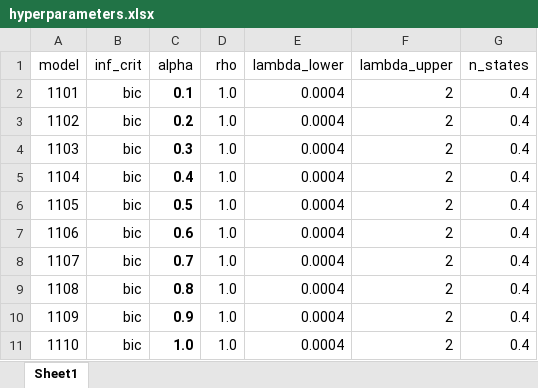
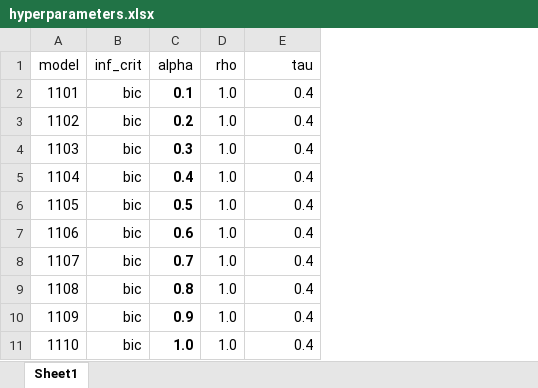
Before and after one commit to ahaeusser/forecast_engine, an Excel workbook: analysis/hyperparameters.xlsx, sheet Sheet1, drawn as a sheet; only a part is shown; values as stored, in another font and other column widths than the file's, no borders; removed rows and columns are numbered as before the commit, all else as after; the diff names each change by its address in the sheet, - before the commit and + after, or states it on an @@ line.

```diff
--- a/analysis/hyperparameters.xlsx (sheet Sheet1)
+++ b/analysis/hyperparameters.xlsx (sheet Sheet1)
-column E (lambda_lower), rows 2-11: all 0.0004
-column F (lambda_upper), rows 2-11: all 2
-E1: n_states
+E1: tau
```
Also changed, not shown: 1 other file.
